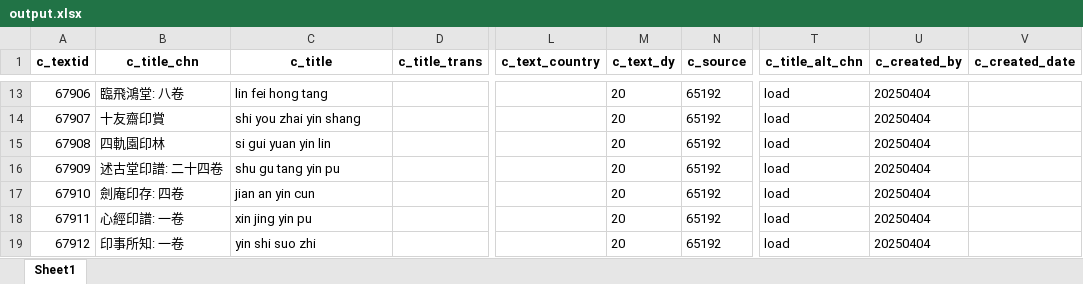
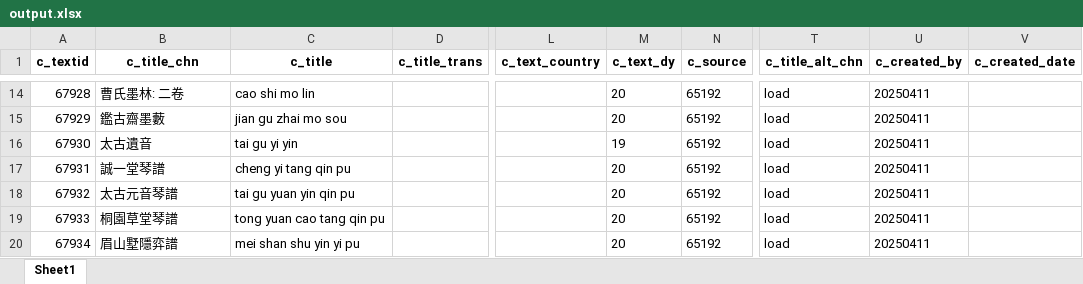
Before and after one commit to cbdb-project/create-new-books-for-cbdb, an Excel workbook: output.xlsx, sheet Sheet1, drawn as a sheet; only a part is shown, gaps mark what is left out; values as stored, in another font and other column widths than the file's, no borders; addresses are those after the commit; the diff covers the shown part only; the diff names each change by its address in the sheet, - before the commit and + after, or states it on an @@ line.

```diff
--- a/output.xlsx (sheet Sheet1)
+++ b/output.xlsx (sheet Sheet1)
@@ column A (c_textid) renumbered from row 3 down @@
-B14 (c_title_chn): 臨飛鴻堂: 八卷
+B14 (c_title_chn): 曹氏墨林: 二卷
-C14 (c_title): lin fei hong tang
+C14 (c_title): cao shi mo lin
-U14:U20 (c_created_by): 20250404
+U14:U20 (c_created_by): 20250411
-B15 (c_title_chn): 十友齋印賞
+B15 (c_title_chn): 鑑古齋墨藪
-C15 (c_title): shi you zhai yin shang
+C15 (c_title): jian gu zhai mo sou
-B16 (c_title_chn): 四軌園印林
+B16 (c_title_chn): 太古遺音
-C16 (c_title): si gui yuan yin lin
+C16 (c_title): tai gu yi yin
-M16 (c_text_dy): 20
+M16 (c_text_dy): 19
-B17 (c_title_chn): 述古堂印譜: 二十四卷
+B17 (c_title_chn): 誠一堂琴譜
-C17 (c_title): shu gu tang yin pu
+C17 (c_title): cheng yi tang qin pu
-B18 (c_title_chn): 劍庵印存: 四卷
+B18 (c_title_chn): 太古元音琴譜
-C18 (c_title): jian an yin cun
+C18 (c_title): tai gu yuan yin qin pu
-B19 (c_title_chn): 心經印譜: 一卷
+B19 (c_title_chn): 桐園草堂琴譜
-C19 (c_title): xin jing yin pu
+C19 (c_title): tong yuan cao tang qin pu
-B20 (c_title_chn): 印事所知: 一卷
+B20 (c_title_chn): 眉山墅隱弈譜
-C20 (c_title): yin shi suo zhi
+C20 (c_title): mei shan shu yin yi pu
```
Also changed, not shown: 5 added rows, 4 removed rows and 25 edited cells elsewhere in this sheet, 3 other files.
